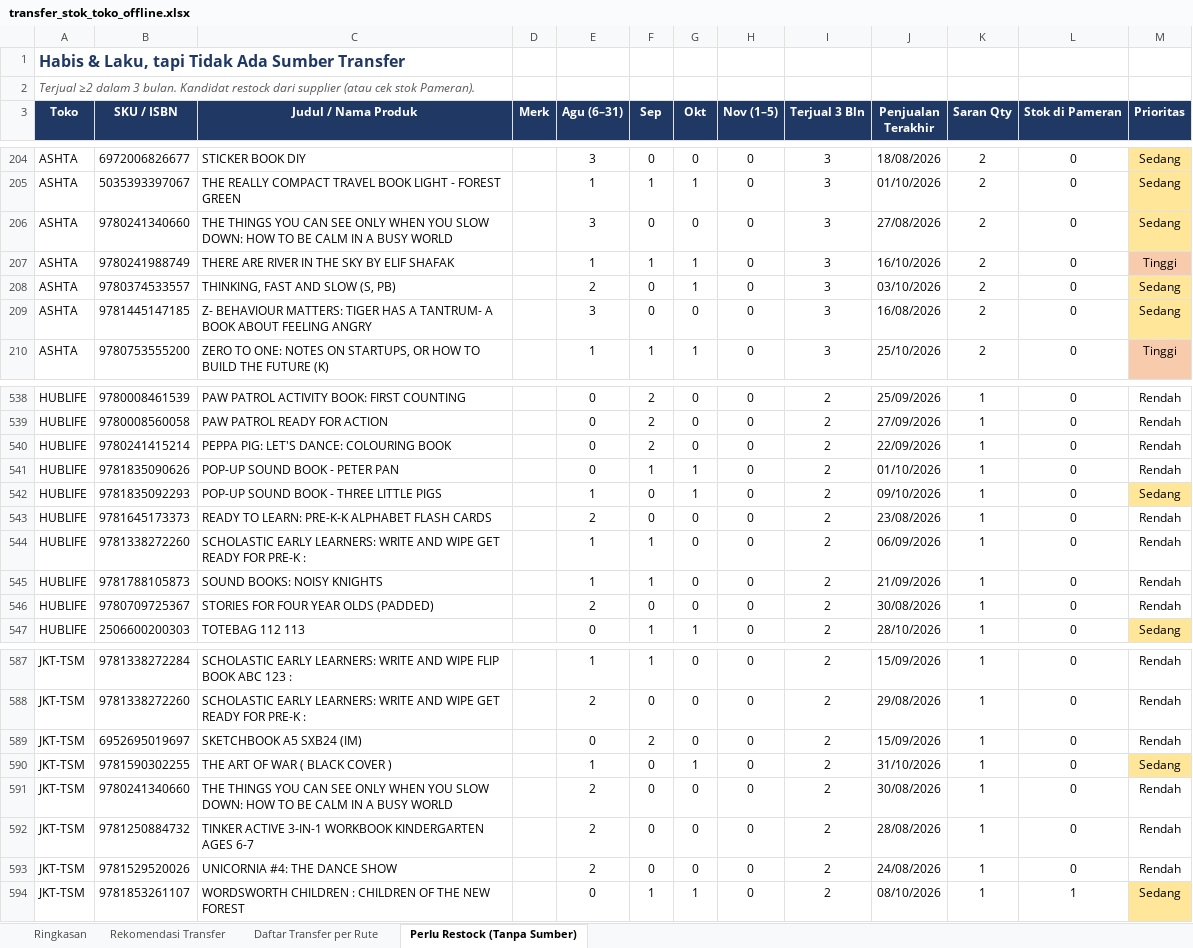
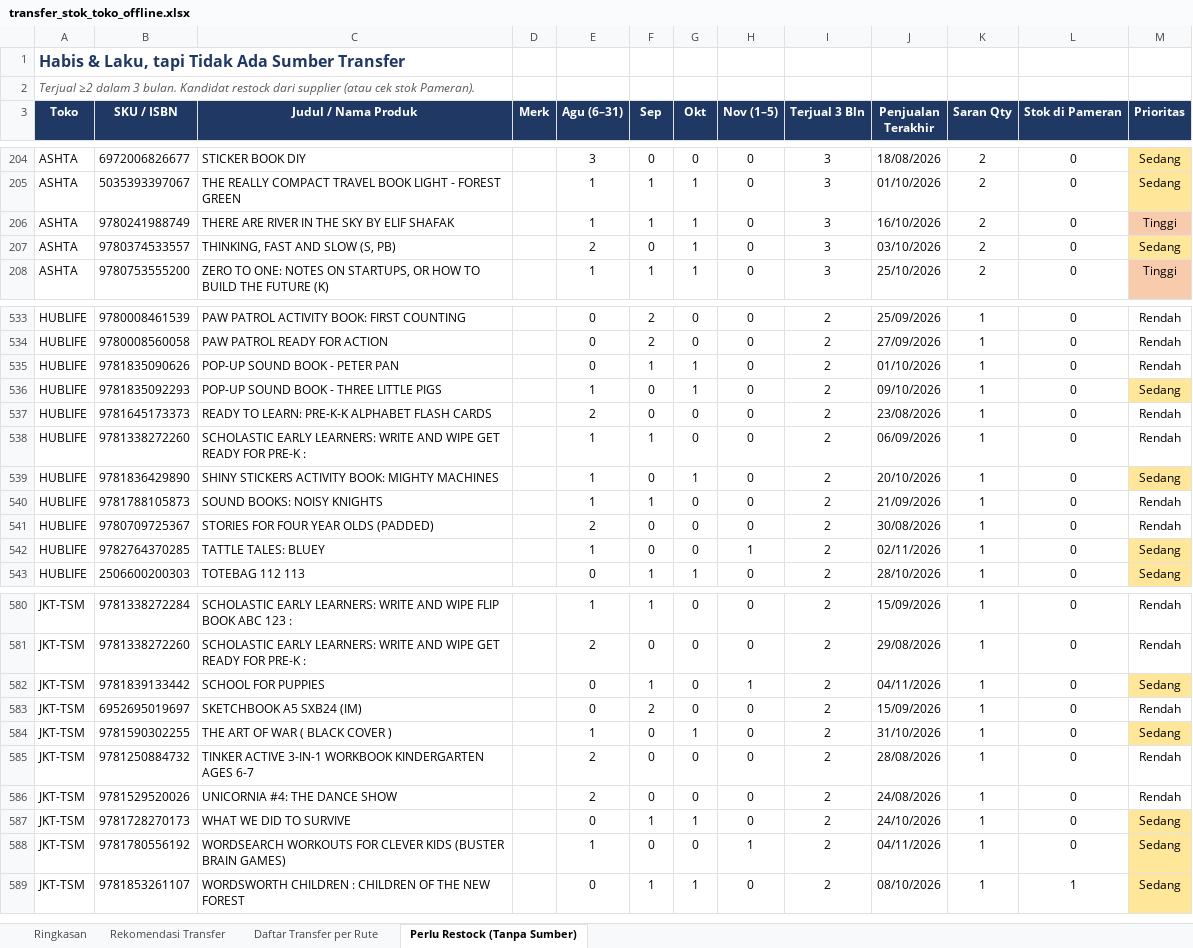
Before and after one commit to stevetsurface/sinar-starbooks-sales, an Excel workbook: data/transfer_stok_toko_offline.xlsx, sheet Perlu Restock (Tanpa Sumber), drawn as a sheet; only a part is shown, gaps mark what is left out; values as stored, in another font and other column widths than the file's, no borders; removed rows and columns are numbered as before the commit, all else as after; the diff covers the shown part only; the diff names each change by its address in the sheet, - before the commit and + after, or states it on an @@ line.

```diff
--- a/data/transfer_stok_toko_offline.xlsx (sheet Perlu Restock (Tanpa Sumber))
+++ b/data/transfer_stok_toko_offline.xlsx (sheet Perlu Restock (Tanpa Sumber))
-row 206: ASHTA | 9780241340660 | THE THINGS YOU CAN SEE ONLY WHEN YOU SLOW DOWN: HOW TO BE CALM IN A BUSY WORLD |  | 3 | 0 | 0 | 0 | 3 | 27/08/2026 | 2 | 0 | Sedang
-row 209: ASHTA | 9781445147185 | Z- BEHAVIOUR MATTERS: TIGER HAS A TANTRUM- A BOOK ABOUT FEELING ANGRY |  | 3 | 0 | 0 | 0 | 3 | 16/08/2026 | 2 | 0 | Sedang
-row 540: HUBLIFE | 9780241415214 | PEPPA PIG: LET'S DANCE: COLOURING BOOK |  | 0 | 2 | 0 | 0 | 2 | 22/09/2026 | 1 | 0 | Rendah
+row 539: HUBLIFE | 9781836429890 | SHINY STICKERS ACTIVITY BOOK: MIGHTY MACHINES |  | 1 | 0 | 1 | 0 | 2 | 20/10/2026 | 1 | 0 | Sedang
+row 542: HUBLIFE | 9782764370285 | TATTLE TALES: BLUEY |  | 1 | 0 | 0 | 1 | 2 | 02/11/2026 | 1 | 0 | Sedang
+row 582: JKT-TSM | 9781839133442 | SCHOOL FOR PUPPIES |  | 0 | 1 | 0 | 1 | 2 | 04/11/2026 | 1 | 0 | Sedang
-row 591: JKT-TSM | 9780241340660 | THE THINGS YOU CAN SEE ONLY WHEN YOU SLOW DOWN: HOW TO BE CALM IN A BUSY WORLD |  | 2 | 0 | 0 | 0 | 2 | 30/08/2026 | 1 | 0 | Rendah
+row 587: JKT-TSM | 9781728270173 | WHAT WE DID TO SURVIVE |  | 0 | 1 | 1 | 0 | 2 | 24/10/2026 | 1 | 0 | Sedang
+row 588: JKT-TSM | 9781780556192 | WORDSEARCH WORKOUTS FOR CLEVER KIDS (BUSTER BRAIN GAMES) |  | 1 | 0 | 0 | 1 | 2 | 04/11/2026 | 1 | 0 | Sedang
```
Also changed, not shown: 7 added rows and 13 removed rows elsewhere in this sheet, sheet Rekomendasi Transfer, sheet Daftar Transfer per Rute, sheet Ringkasan, 41 other files.
